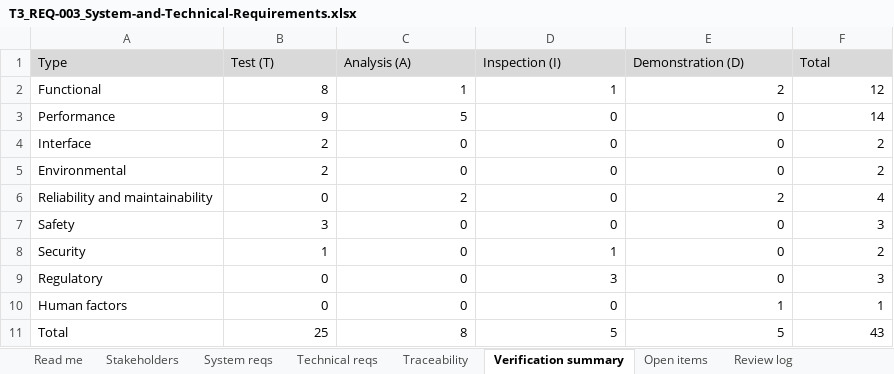
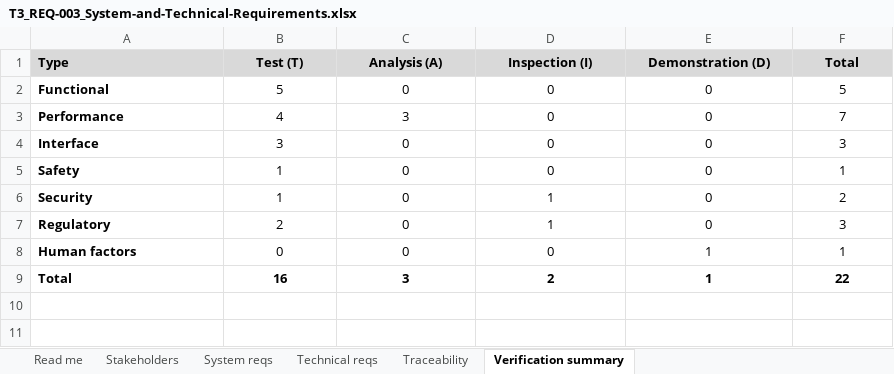
Before and after one commit to VladZg/NESR, an Excel workbook: 03_Requirements/T3_REQ-003_System-and-Technical-Requirements.xlsx, sheet Verification summary, drawn as a sheet; values as stored, in another font and other column widths than the file's, no borders; removed rows and columns are numbered as before the commit, all else as after; the diff names each change by its address in the sheet, - before the commit and + after, or states it on an @@ line.

```diff
--- a/03_Requirements/T3_REQ-003_System-and-Technical-Requirements.xlsx (sheet Verification summary)
+++ b/03_Requirements/T3_REQ-003_System-and-Technical-Requirements.xlsx (sheet Verification summary)
-sheet tab: Open items
-sheet tab: Review log
-A1:F1 bold: off
+A1:F1 bold: on
-B1:F1 alignment: left
+B1:F1 alignment: center
-A2:A4 bold: off
+A2:A4 bold: on
-B2 (Test (T)): 8
+B2 (Test (T)): 5
-B2:F4 alignment: right
+B2:F4 alignment: center
-C2 (Analysis (A)): 1
+C2 (Analysis (A)): 0
-D2 (Inspection (I)): 1
+D2 (Inspection (I)): 0
-E2 (Demonstration (D)): 2
+E2 (Demonstration (D)): 0
-F2 (Total): 12
+F2 (Total): 5
-B3 (Test (T)): 9
+B3 (Test (T)): 4
-C3 (Analysis (A)): 5
+C3 (Analysis (A)): 3
-F3 (Total): 14
+F3 (Total): 7
-B4 (Test (T)): 2
+B4 (Test (T)): 3
-F4 (Total): 2
+F4 (Total): 3
-row 5: Environmental | 2 | 0 | 0 | 0 | 2
-row 6: Reliability and maintainability | 0 | 2 | 0 | 2 | 4
-A5:A8 bold: off
+A5:A8 bold: on
-B5 (Test (T)): 3
+B5 (Test (T)): 1
-B5:F9 alignment: right
+B5:F9 alignment: center
-F5 (Total): 3
+F5 (Total): 1
-B7 (Test (T)): 0
+B7 (Test (T)): 2
-D7 (Inspection (I)): 3
+D7 (Inspection (I)): 1
-A9:F9 bold: off
+A9:F9 bold: on
-B9 (Test (T)): 25
+B9 (Test (T)): 16
-C9 (Analysis (A)): 8
+C9 (Analysis (A)): 3
-D9 (Inspection (I)): 5
+D9 (Inspection (I)): 2
-E9 (Demonstration (D)): 5
+E9 (Demonstration (D)): 1
-F9 (Total): 43
+F9 (Total): 22
```
Also changed, not shown: sheet Technical reqs, sheet Traceability, sheet System reqs, sheet Stakeholders, sheet Read me, formulas that keep their value, 4 other files.
